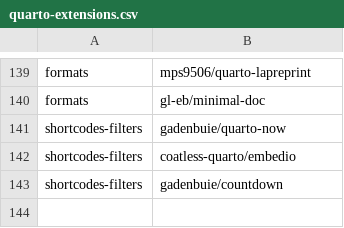
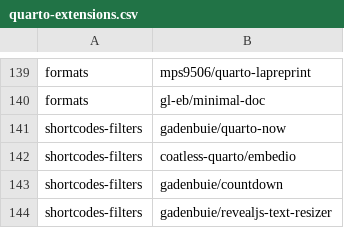
Before and after one commit to mcanouil/quarto-extensions, a CSV file: extensions/quarto-extensions.csv, drawn as a sheet; only a part is shown, gaps mark what is left out.

Commit message:
Add gadenbuie/revealjs-text-resizer (#19)
https://pkg.garrickadenbuie.com/revealjs-text-resizer/

```diff
--- a/extensions/quarto-extensions.csv
+++ b/extensions/quarto-extensions.csv
@@ -143 +143,2 @@ shortcodes-filters,coatless-quarto/embedio
 shortcodes-filters,gadenbuie/countdown
+shortcodes-filters,gadenbuie/revealjs-text-resizer
```
